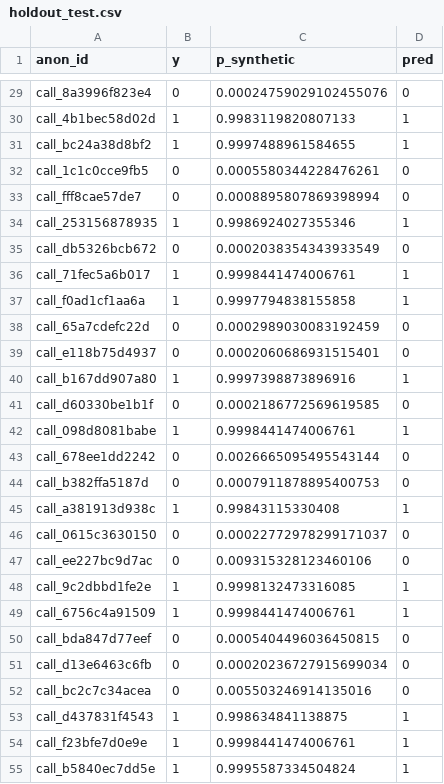
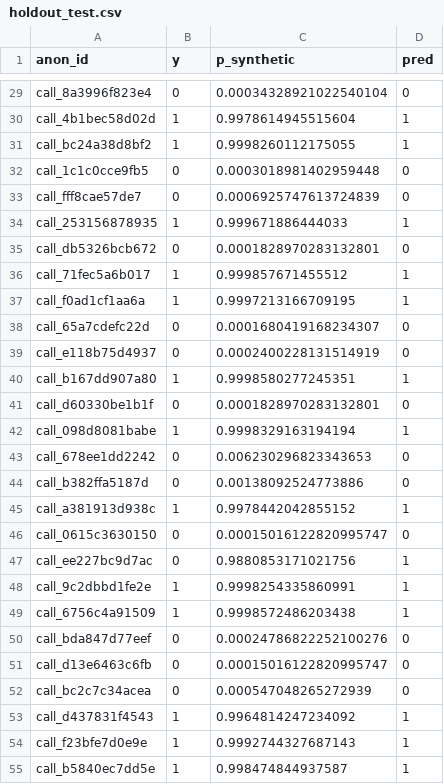
Before and after one commit to JDHVa/altur-hackmty, a CSV file: altur_100/holdout_test.csv, drawn as a sheet; only a part is shown, gaps mark what is left out; the diff covers the shown part only; the diff names each change by its address in the sheet, - before the commit and + after, or states it on an @@ line.

```diff
--- a/altur_100/holdout_test.csv
+++ b/altur_100/holdout_test.csv
-C29 (p_synthetic): 0.00024759029102455076
+C29 (p_synthetic): 0.00034328921022540104
-C30 (p_synthetic): 0.9983119820807133
+C30 (p_synthetic): 0.9978614945515604
-C31 (p_synthetic): 0.9997488961584655
+C31 (p_synthetic): 0.9998260112175055
-C32 (p_synthetic): 0.0005580344228476261
+C32 (p_synthetic): 0.0003018981402959448
-C33 (p_synthetic): 0.0008895807869398994
+C33 (p_synthetic): 0.0006925747613724839
-C34 (p_synthetic): 0.9986924027355346
+C34 (p_synthetic): 0.999671886444033
-C35 (p_synthetic): 0.0002038354343933549
+C35 (p_synthetic): 0.0001828970283132801
-C36 (p_synthetic): 0.9998441474006761
+C36 (p_synthetic): 0.999857671455512
-C37 (p_synthetic): 0.9997794838155858
+C37 (p_synthetic): 0.9997213166709195
-C38 (p_synthetic): 0.0002989030083192459
+C38 (p_synthetic): 0.0001680419168234307
-C39 (p_synthetic): 0.0002060686931515401
+C39 (p_synthetic): 0.0002400228131514919
-C40 (p_synthetic): 0.9997398873896916
+C40 (p_synthetic): 0.9998580277245351
-C41 (p_synthetic): 0.0002186772569619585
+C41 (p_synthetic): 0.0001828970283132801
-C42 (p_synthetic): 0.9998441474006761
+C42 (p_synthetic): 0.9998329163194194
-C43 (p_synthetic): 0.0026665095495543144
+C43 (p_synthetic): 0.006230296823343653
-C44 (p_synthetic): 0.0007911878895400753
+C44 (p_synthetic): 0.00138092524773886
-C45 (p_synthetic): 0.99843115330408
+C45 (p_synthetic): 0.9978442042855152
-C46 (p_synthetic): 0.00022772978299171037
+C46 (p_synthetic): 0.00015016122820995747
-C47 (p_synthetic): 0.009315328123460106
+C47 (p_synthetic): 0.9880853171021756
-D47 (pred): 0
+D47 (pred): 1
-C48 (p_synthetic): 0.9998132473316085
+C48 (p_synthetic): 0.9998254335860991
-C49 (p_synthetic): 0.9998441474006761
+C49 (p_synthetic): 0.9998572486203438
-C50 (p_synthetic): 0.0005404496036450815
+C50 (p_synthetic): 0.00024786822252100276
-C51 (p_synthetic): 0.00020236727915699034
+C51 (p_synthetic): 0.00015016122820995747
-C52 (p_synthetic): 0.005503246914135016
+C52 (p_synthetic): 0.000547048265272939
-C53 (p_synthetic): 0.998634841138875
+C53 (p_synthetic): 0.9964814247234092
-C54 (p_synthetic): 0.9998441474006761
+C54 (p_synthetic): 0.9992744327687143
-C55 (p_synthetic): 0.9995587334504824
+C55 (p_synthetic): 0.998474844937587
```
Also changed, not shown: 44 edited cells elsewhere in this file, 6 other files.
